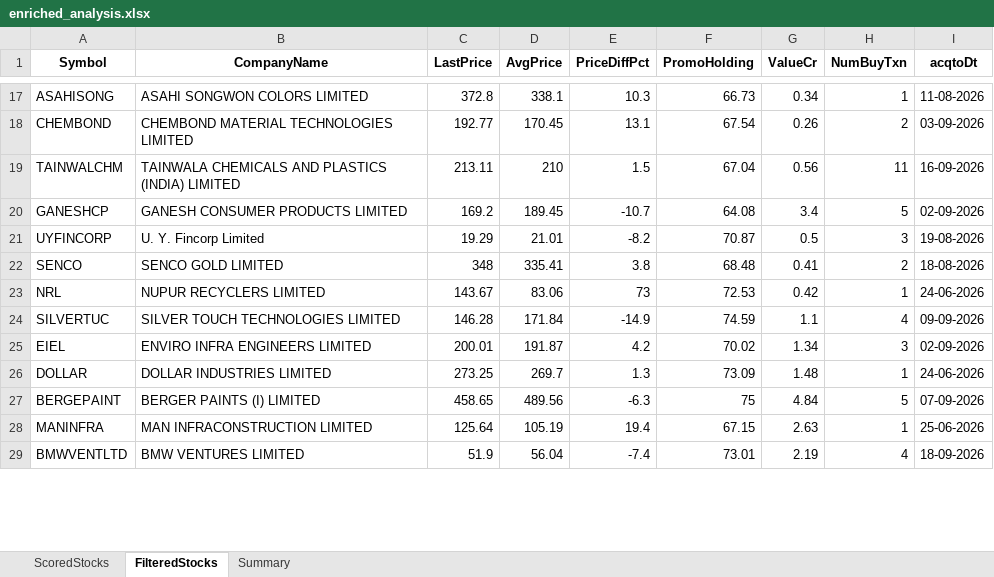
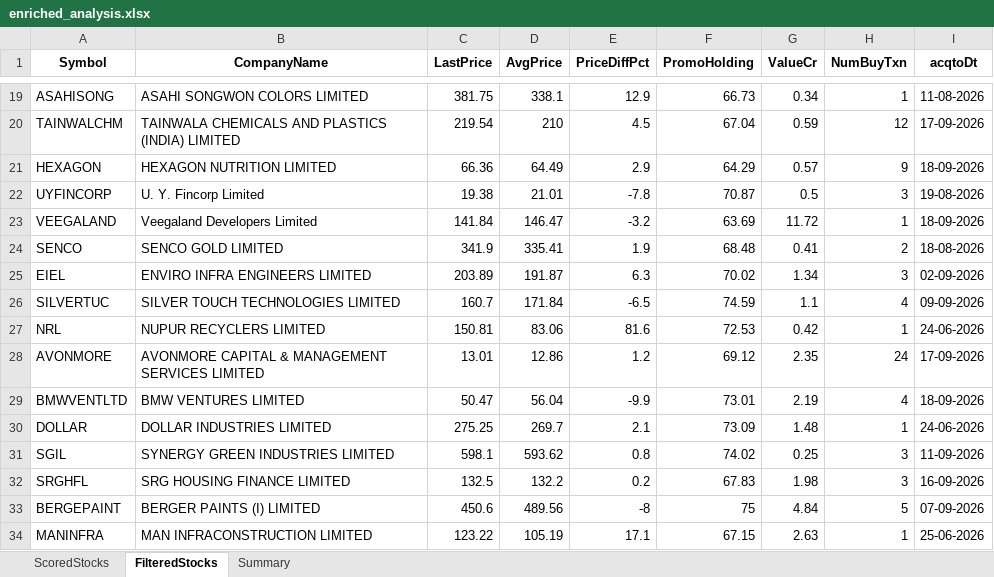
Before and after one commit to rajeshbedse/rbedse, an Excel workbook: output/2026-09-21/enriched_analysis.xlsx, sheet FilteredStocks, drawn as a sheet; only a part is shown, gaps mark what is left out; values as stored, in another font and other column widths than the file's, no borders; removed rows and columns are numbered as before the commit, all else as after; the diff covers the shown part only; the diff names each change by its address in the sheet, - before the commit and + after, or states it on an @@ line.

```diff
--- a/output/2026-09-21/enriched_analysis.xlsx (sheet FilteredStocks)
+++ b/output/2026-09-21/enriched_analysis.xlsx (sheet FilteredStocks)
-C19 (LastPrice): 372.8
+C19 (LastPrice): 381.75
-E19 (PriceDiffPct): 10.3
+E19 (PriceDiffPct): 12.9
-row 18: CHEMBOND | CHEMBOND MATERIAL TECHNOLOGIES LIMITED | 192.77 | 170.45 | 13.1 | 67.54 | 0.26 | 2 | 03-09-2026
-C20 (LastPrice): 213.11
+C20 (LastPrice): 219.54
-E20 (PriceDiffPct): 1.5
+E20 (PriceDiffPct): 4.5
-G20 (ValueCr): 0.56
+G20 (ValueCr): 0.59
-H20 (NumBuyTxn): 11
+H20 (NumBuyTxn): 12
-I20 (acqtoDt): 16-09-2026
+I20 (acqtoDt): 17-09-2026
-row 20: GANESHCP | GANESH CONSUMER PRODUCTS LIMITED | 169.2 | 189.45 | -10.7 | 64.08 | 3.4 | 5 | 02-09-2026
+row 21: HEXAGON | HEXAGON NUTRITION LIMITED | 66.36 | 64.49 | 2.9 | 64.29 | 0.57 | 9 | 18-09-2026
-C22 (LastPrice): 19.29
+C22 (LastPrice): 19.38
-E22 (PriceDiffPct): -8.2
+E22 (PriceDiffPct): -7.8
+row 23: VEEGALAND | Veegaland Developers Limited | 141.84 | 146.47 | -3.2 | 63.69 | 11.72 | 1 | 18-09-2026
-C24 (LastPrice): 348
+C24 (LastPrice): 341.9
-E24 (PriceDiffPct): 3.8
+E24 (PriceDiffPct): 1.9
-row 23: NRL | NUPUR RECYCLERS LIMITED | 143.67 | 83.06 | 73 | 72.53 | 0.42 | 1 | 24-06-2026
-row 24: SILVERTUC | SILVER TOUCH TECHNOLOGIES LIMITED | 146.28 | 171.84 | -14.9 | 74.59 | 1.1 | 4 | 09-09-2026
-C25 (LastPrice): 200.01
+C25 (LastPrice): 203.89
-E25 (PriceDiffPct): 4.2
+E25 (PriceDiffPct): 6.3
+row 26: SILVERTUC | SILVER TOUCH TECHNOLOGIES LIMITED | 160.7 | 171.84 | -6.5 | 74.59 | 1.1 | 4 | 09-09-2026
+row 27: NRL | NUPUR RECYCLERS LIMITED | 150.81 | 83.06 | 81.6 | 72.53 | 0.42 | 1 | 24-06-2026
+row 28: AVONMORE | AVONMORE CAPITAL & MANAGEMENT SERVICES LIMITED | 13.01 | 12.86 | 1.2 | 69.12 | 2.35 | 24 | 17-09-2026
+row 29: BMWVENTLTD | BMW VENTURES LIMITED | 50.47 | 56.04 | -9.9 | 73.01 | 2.19 | 4 | 18-09-2026
-C30 (LastPrice): 273.25
+C30 (LastPrice): 275.25
-E30 (PriceDiffPct): 1.3
+E30 (PriceDiffPct): 2.1
+row 31: SGIL | SYNERGY GREEN INDUSTRIES LIMITED | 598.1 | 593.62 | 0.8 | 74.02 | 0.25 | 3 | 11-09-2026
+row 32: SRGHFL | SRG HOUSING FINANCE LIMITED | 132.5 | 132.2 | 0.2 | 67.83 | 1.98 | 3 | 16-09-2026
-C33 (LastPrice): 458.65
+C33 (LastPrice): 450.6
-E33 (PriceDiffPct): -6.3
+E33 (PriceDiffPct): -8
-C34 (LastPrice): 125.64
+C34 (LastPrice): 123.22
-E34 (PriceDiffPct): 19.4
+E34 (PriceDiffPct): 17.1
-row 29: BMWVENTLTD | BMW VENTURES LIMITED | 51.9 | 56.04 | -7.4 | 73.01 | 2.19 | 4 | 18-09-2026
```
Also changed, not shown: 15 added rows, 16 removed rows and 40 edited cells elsewhere in this sheet, sheet ScoredStocks, sheet Summary, 11 other files.
